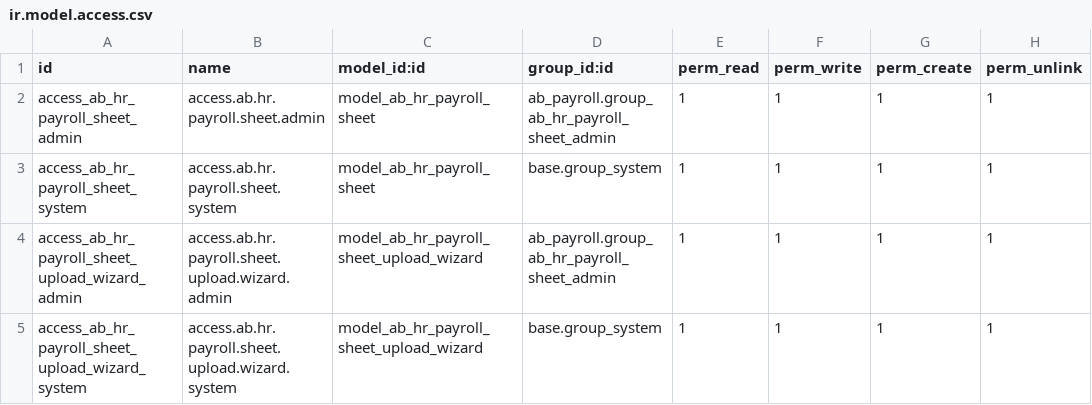
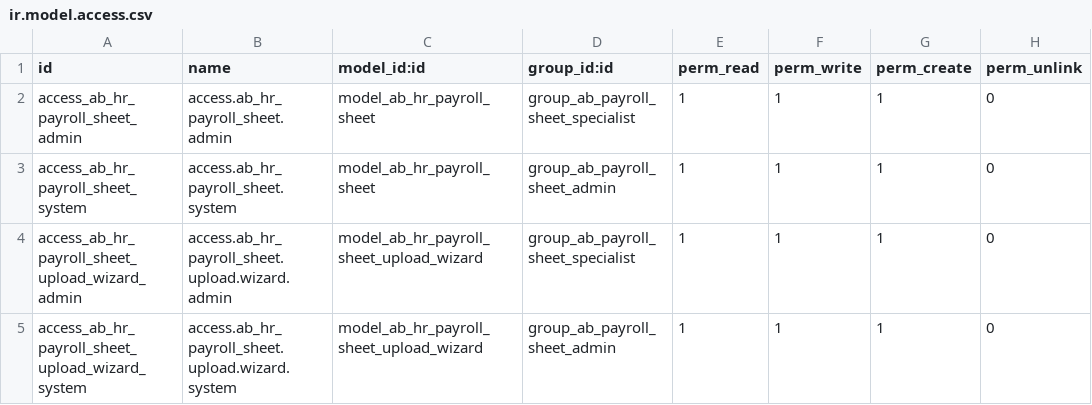
Before and after one commit to abdinpharmacies/hr, a CSV file: ab_payroll/security/ir.model.access.csv, drawn as a sheet.

Commit message:
ab_payroll/ edit security groups
(cherry picked from commit 83017c12ac0d8d3c2ee0bbc5b6b3821c7c59b70b)

```diff
--- a/ab_payroll/security/ir.model.access.csv
+++ b/ab_payroll/security/ir.model.access.csv
@@ -1,5 +1,5 @@
 id,name,model_id:id,group_id:id,perm_read,perm_write,perm_create,perm_unlink
-access_ab_hr_payroll_sheet_admin,access.ab.hr.payroll.sheet.admin,model_ab_hr_payroll_sheet,ab_payroll.group_ab_hr_payroll_sheet_admin,1,1,1,1
-access_ab_hr_payroll_sheet_system,access.ab.hr.payroll.sheet.system,model_ab_hr_payroll_sheet,base.group_system,1,1,1,1
-access_ab_hr_payroll_sheet_upload_wizard_admin,access.ab.hr.payroll.sheet.upload.wizard.admin,model_ab_hr_payroll_sheet_upload_wizard,ab_payroll.group_ab_hr_payroll_sheet_admin,1,1,1,1
-access_ab_hr_payroll_sheet_upload_wizard_system,access.ab.hr.payroll.sheet.upload.wizard.system,model_ab_hr_payroll_sheet_upload_wizard,base.group_system,1,1,1,1
+access_ab_hr_payroll_sheet_admin,access.ab_hr_payroll_sheet.admin,model_ab_hr_payroll_sheet,group_ab_payroll_sheet_specialist,1,1,1,0
+access_ab_hr_payroll_sheet_system,access.ab_hr_payroll_sheet.system,model_ab_hr_payroll_sheet,group_ab_payroll_sheet_admin,1,1,1,0
+access_ab_hr_payroll_sheet_upload_wizard_admin,access.ab_hr_payroll_sheet.upload.wizard.admin,model_ab_hr_payroll_sheet_upload_wizard,group_ab_payroll_sheet_specialist,1,1,1,0
+access_ab_hr_payroll_sheet_upload_wizard_system,access.ab_hr_payroll_sheet.upload.wizard.system,model_ab_hr_payroll_sheet_upload_wizard,group_ab_payroll_sheet_admin,1,1,1,0
```
Also changed, not shown: 1 other file.
